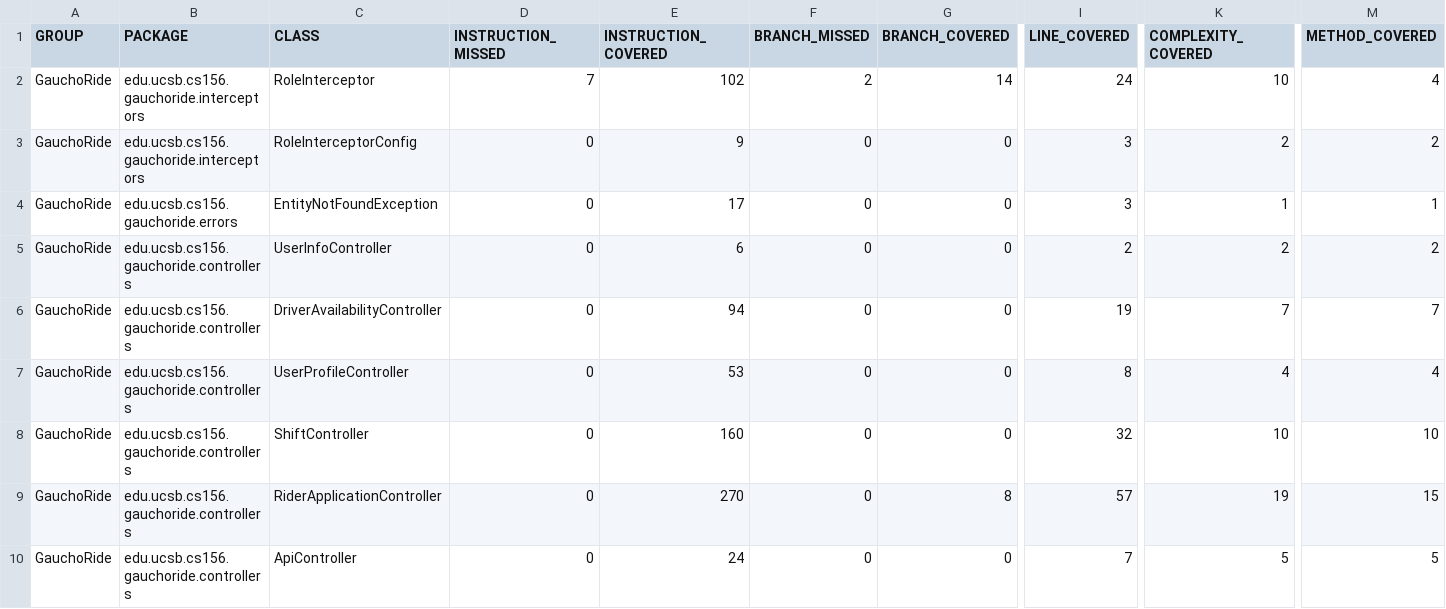
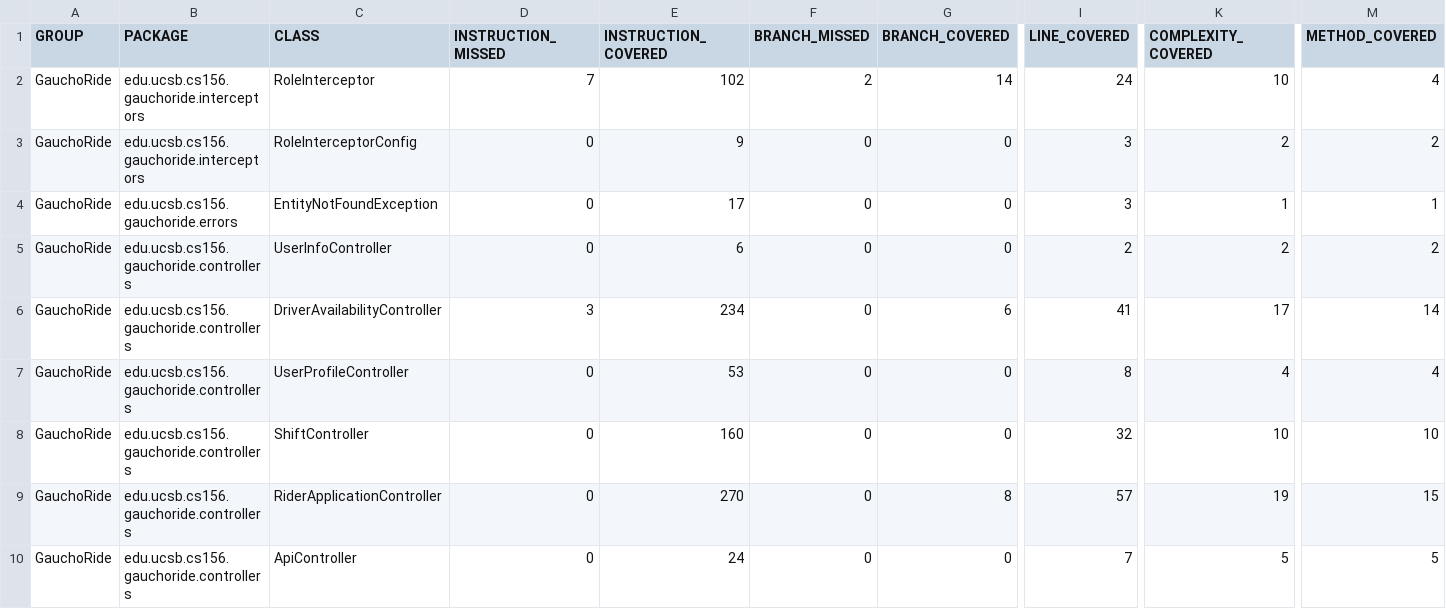
Before and after one commit to ucsb-cs156-w24/proj-gauchoride-w24-7pm-4, a CSV file: jacoco/jacoco.csv, drawn as a sheet; only a part is shown, gaps mark what is left out; the diff names each change by its address in the sheet, - before the commit and + after, or states it on an @@ line.

```diff
--- a/jacoco/jacoco.csv
+++ b/jacoco/jacoco.csv
-D6 (INSTRUCTION_MISSED): 0
+D6 (INSTRUCTION_MISSED): 3
-E6 (INSTRUCTION_COVERED): 94
+E6 (INSTRUCTION_COVERED): 234
-G6 (BRANCH_COVERED): 0
+G6 (BRANCH_COVERED): 6
-I6 (LINE_COVERED): 19
+I6 (LINE_COVERED): 41
-K6 (COMPLEXITY_COVERED): 7
+K6 (COMPLEXITY_COVERED): 17
-M6 (METHOD_COVERED): 7
+M6 (METHOD_COVERED): 14
```
Also changed, not shown: 7 other files.
